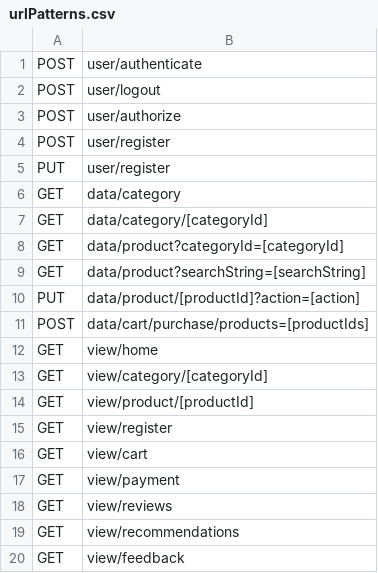
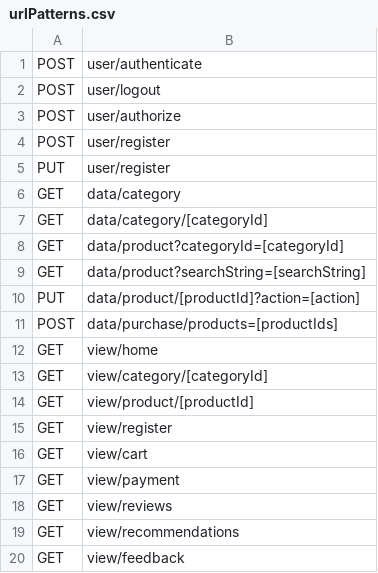
Before and after one commit to anirudh-sadani/sandbox, a CSV file: data-generator/src/main/resources/urlPatterns.csv, drawn as a sheet.

```diff
--- a/data-generator/src/main/resources/urlPatterns.csv
+++ b/data-generator/src/main/resources/urlPatterns.csv
@@ -10,3 +10,3 @@ GET,data/product?searchString=[searchString]
 PUT,data/product/[productId]?action=[action]
-POST,data/cart/purchase/products=[productIds]
+POST,data/purchase/products=[productIds]
 GET,view/home
```
Also changed, not shown: 21 other files.
